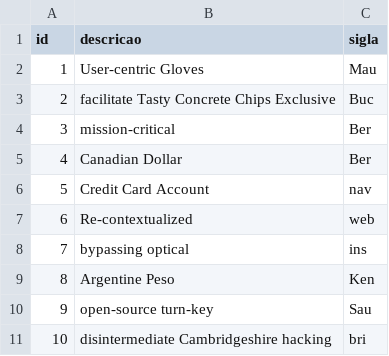
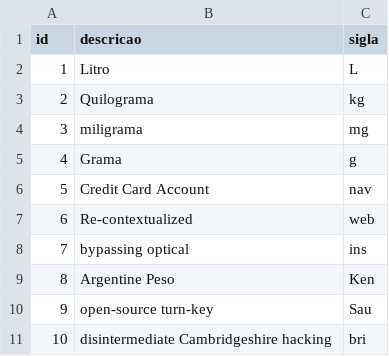
Before and after one commit to BasisTI/madre, a CSV file: prescricao/src/main/resources/config/liquibase/fake-data/tipo_unidade_dieta.csv, drawn as a sheet.

Commit message:
Alterando dados fake

```diff
--- a/prescricao/src/main/resources/config/liquibase/fake-data/tipo_unidade_dieta.csv
+++ b/prescricao/src/main/resources/config/liquibase/fake-data/tipo_unidade_dieta.csv
@@ -1,6 +1,6 @@
 id;descricao;sigla
-1;User-centric Gloves;Mau
-2;facilitate Tasty Concrete Chips Exclusive;Buc
-3;mission-critical;Ber
-4;Canadian Dollar;Ber
+1;Litro;L
+2;Quilograma;kg
+3;miligrama;mg
+4;Grama;g
 5;Credit Card Account;nav
```
Also changed, not shown: 1 other file.
